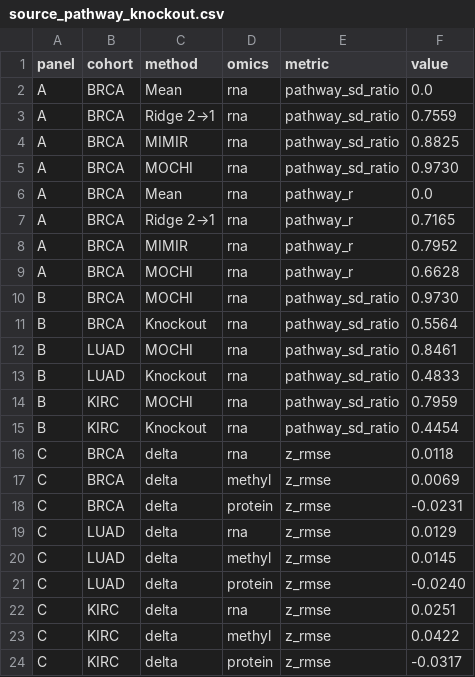
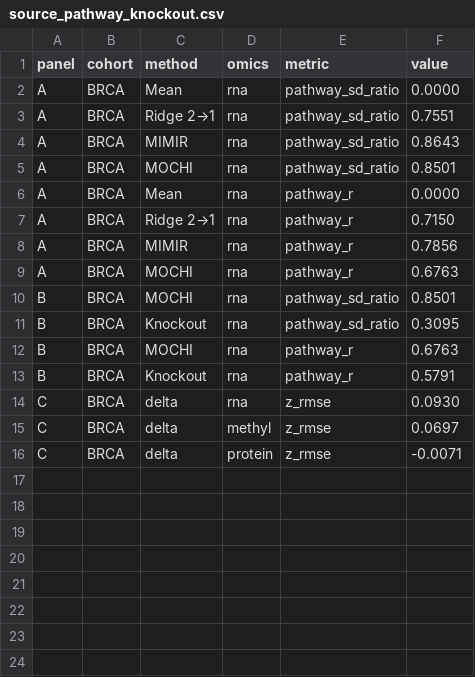
Before and after one commit to llovable/nmf, a CSV file: mochi_code/paper/figures/source_pathway_knockout.csv, drawn as a sheet.

```diff
--- a/mochi_code/paper/figures/source_pathway_knockout.csv
+++ b/mochi_code/paper/figures/source_pathway_knockout.csv
@@ -1,24 +1,16 @@
 panel,cohort,method,omics,metric,value
-A,BRCA,Mean,rna,pathway_sd_ratio,0.0
-A,BRCA,Ridge 2→1,rna,pathway_sd_ratio,0.7559
-A,BRCA,MIMIR,rna,pathway_sd_ratio,0.8825
-A,BRCA,MOCHI,rna,pathway_sd_ratio,0.9730
-A,BRCA,Mean,rna,pathway_r,0.0
-A,BRCA,Ridge 2→1,rna,pathway_r,0.7165
-A,BRCA,MIMIR,rna,pathway_r,0.7952
-A,BRCA,MOCHI,rna,pathway_r,0.6628
-B,BRCA,MOCHI,rna,pathway_sd_ratio,0.9730
-B,BRCA,Knockout,rna,pathway_sd_ratio,0.5564
-B,LUAD,MOCHI,rna,pathway_sd_ratio,0.8461
-B,LUAD,Knockout,rna,pathway_sd_ratio,0.4833
-B,KIRC,MOCHI,rna,pathway_sd_ratio,0.7959
-B,KIRC,Knockout,rna,pathway_sd_ratio,0.4454
-C,BRCA,delta,rna,z_rmse,0.0118
-C,BRCA,delta,methyl,z_rmse,0.0069
-C,BRCA,delta,protein,z_rmse,-0.0231
-C,LUAD,delta,rna,z_rmse,0.0129
-C,LUAD,delta,methyl,z_rmse,0.0145
-C,LUAD,delta,protein,z_rmse,-0.0240
-C,KIRC,delta,rna,z_rmse,0.0251
-C,KIRC,delta,methyl,z_rmse,0.0422
-C,KIRC,delta,protein,z_rmse,-0.0317
+A,BRCA,Mean,rna,pathway_sd_ratio,0.0000
+A,BRCA,Ridge 2→1,rna,pathway_sd_ratio,0.7551
+A,BRCA,MIMIR,rna,pathway_sd_ratio,0.8643
+A,BRCA,MOCHI,rna,pathway_sd_ratio,0.8501
+A,BRCA,Mean,rna,pathway_r,0.0000
+A,BRCA,Ridge 2→1,rna,pathway_r,0.7150
+A,BRCA,MIMIR,rna,pathway_r,0.7856
+A,BRCA,MOCHI,rna,pathway_r,0.6763
+B,BRCA,MOCHI,rna,pathway_sd_ratio,0.8501
+B,BRCA,Knockout,rna,pathway_sd_ratio,0.3095
+B,BRCA,MOCHI,rna,pathway_r,0.6763
+B,BRCA,Knockout,rna,pathway_r,0.5791
+C,BRCA,delta,rna,z_rmse,0.0930
+C,BRCA,delta,methyl,z_rmse,0.0697
+C,BRCA,delta,protein,z_rmse,-0.0071
```
Also changed, not shown: 4 other files.
